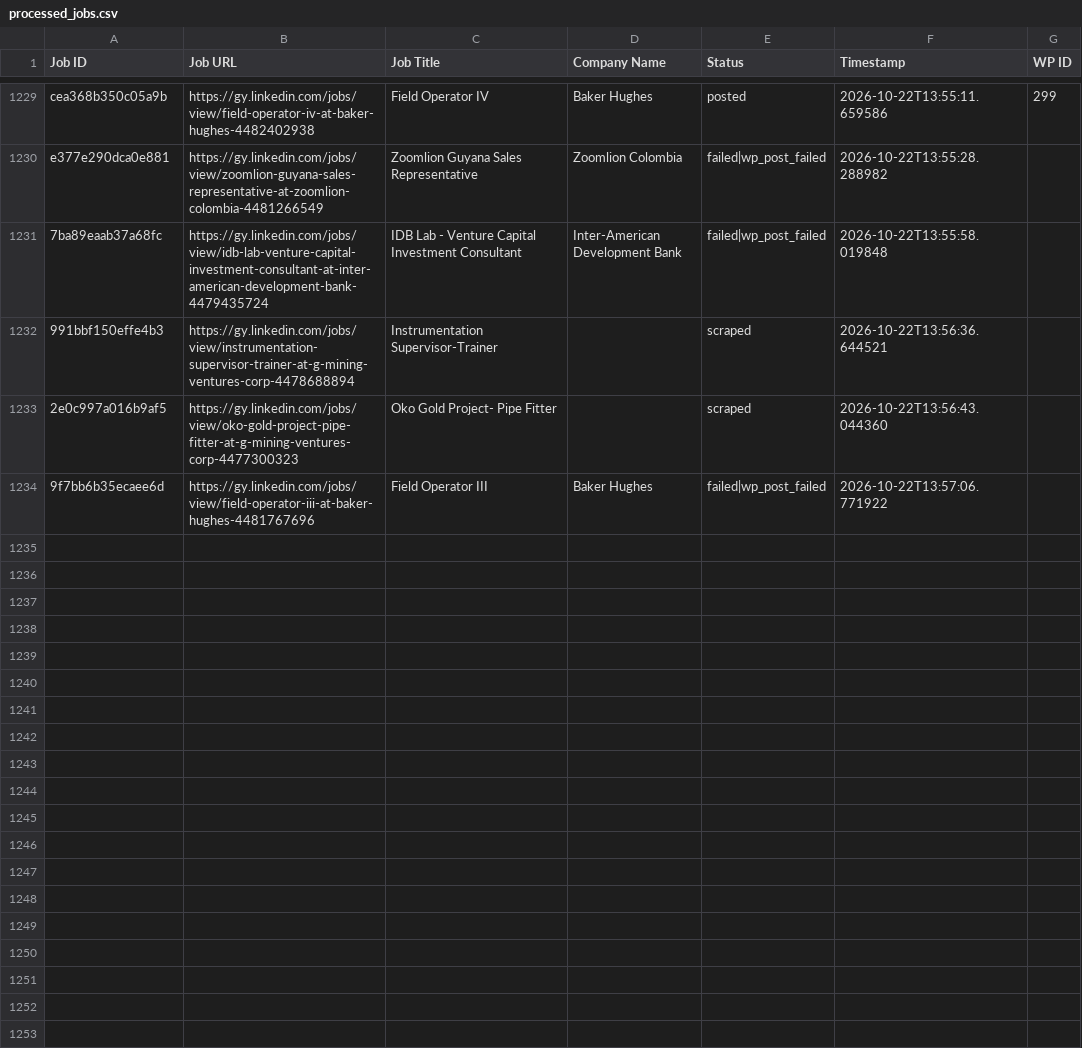
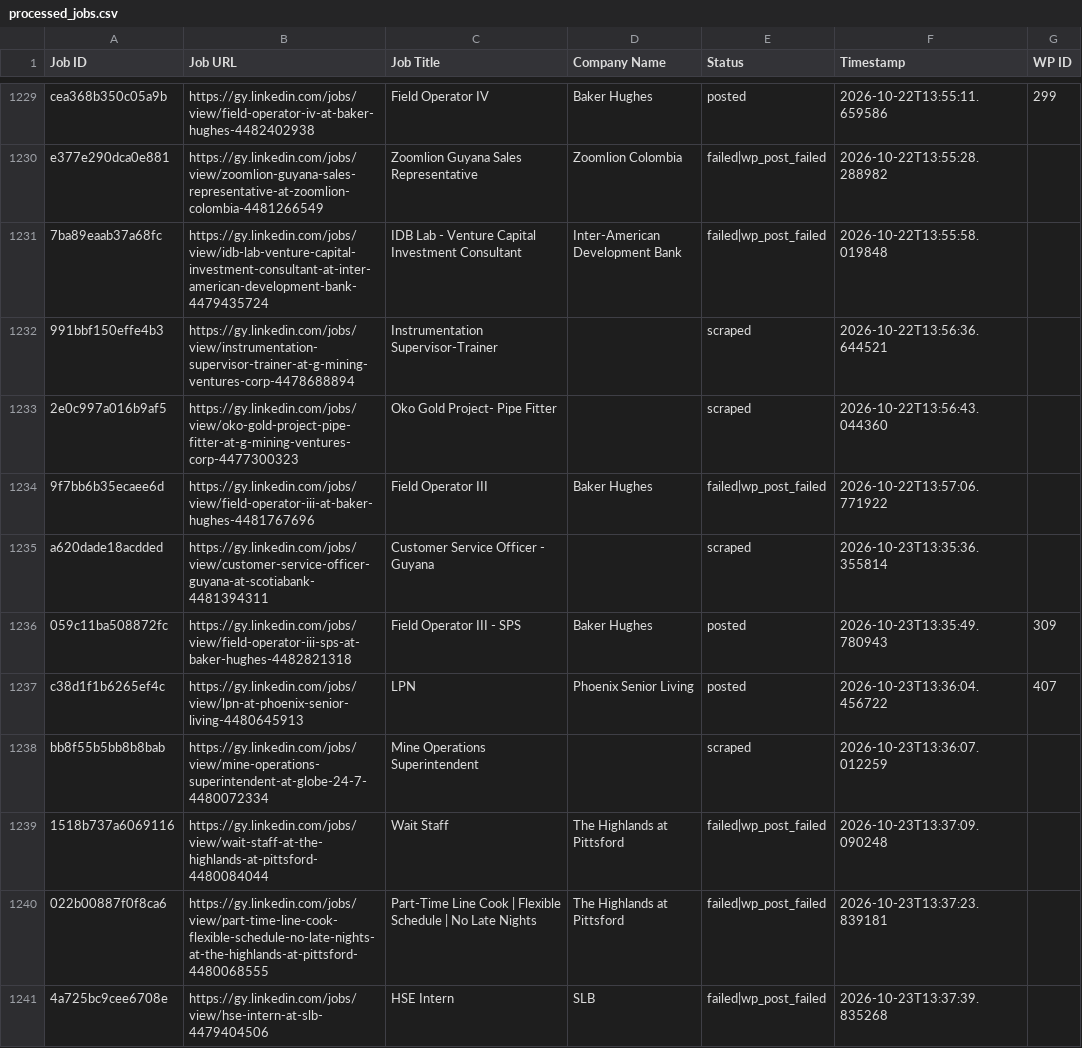
Before and after one commit to mimusdesign/gy, a CSV file: processed_jobs.csv, drawn as a sheet; only a part is shown, gaps mark what is left out; the diff names each change by its address in the sheet, - before the commit and + after, or states it on an @@ line.

```diff
--- a/processed_jobs.csv
+++ b/processed_jobs.csv
+row 1235: a620dade18acdded | https://gy.linkedin.com/jobs/view/customer-service-officer-guyana-at-scotiabank-4481394311 | Customer Service Officer - Guyana |  | scraped | 2026-10-23T13:35:36.355814
+row 1236: 059c11ba508872fc | https://gy.linkedin.com/jobs/view/field-operator-iii-sps-at-baker-hughes-4482821318 | Field Operator III - SPS | Baker Hughes | posted | 2026-10-23T13:35:49.780943 | 309
+row 1237: c38d1f1b6265ef4c | https://gy.linkedin.com/jobs/view/lpn-at-phoenix-senior-living-4480645913 | LPN | Phoenix Senior Living | posted | 2026-10-23T13:36:04.456722 | 407
+row 1238: bb8f55b5bb8b8bab | https://gy.linkedin.com/jobs/view/mine-operations-superintendent-at-globe-24-7-4480072334 | Mine Operations Superintendent |  | scraped | 2026-10-23T13:36:07.012259
+row 1239: 1518b737a6069116 | https://gy.linkedin.com/jobs/view/wait-staff-at-the-highlands-at-pittsford-4480084044 | Wait Staff | The Highlands at Pittsford | failed|wp_post_failed | 2026-10-23T13:37:09.090248
+row 1240: 022b00887f0f8ca6 | https://gy.linkedin.com/jobs/view/part-time-line-cook-flexible-schedule-no-late-nights-at-the-highlands-at-pittsford-4480068555 | Part-Time Line Cook | Flexible Schedule | No Late Nights | The Highlands at Pittsford | failed|wp_post_failed | 2026-10-23T13:37:23.839181
+row 1241: 4a725bc9cee6708e | https://gy.linkedin.com/jobs/view/hse-intern-at-slb-4479404506 | HSE Intern | SLB | failed|wp_post_failed | 2026-10-23T13:37:39.835268
```
